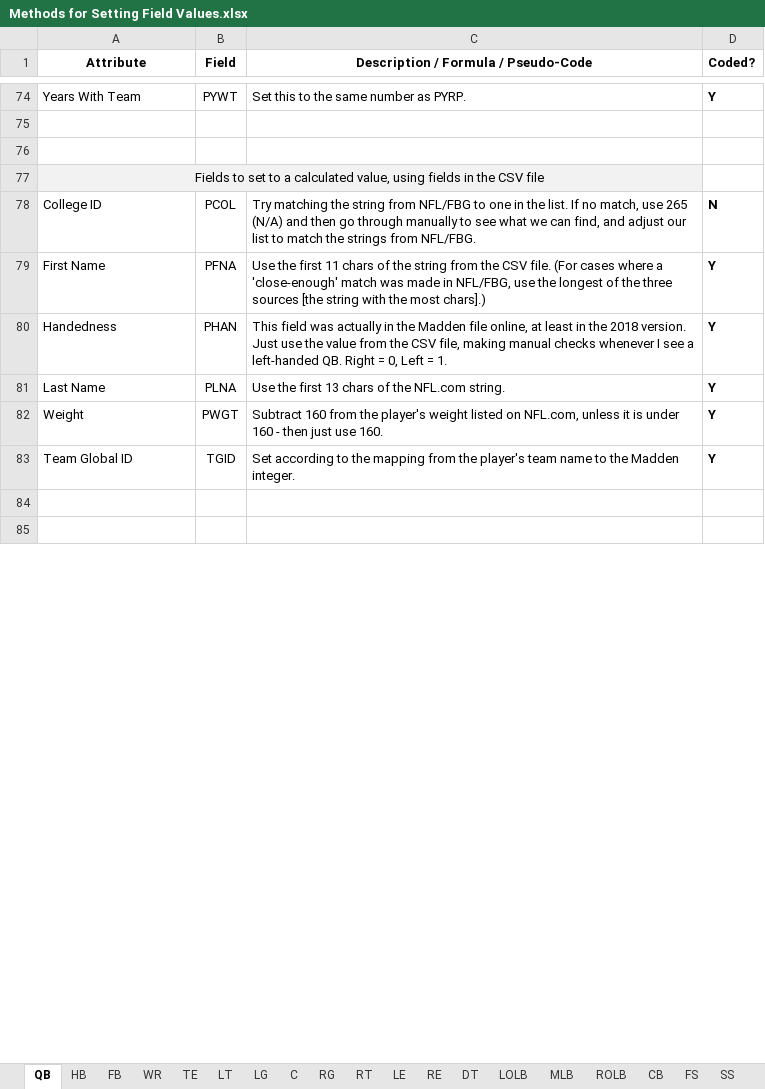
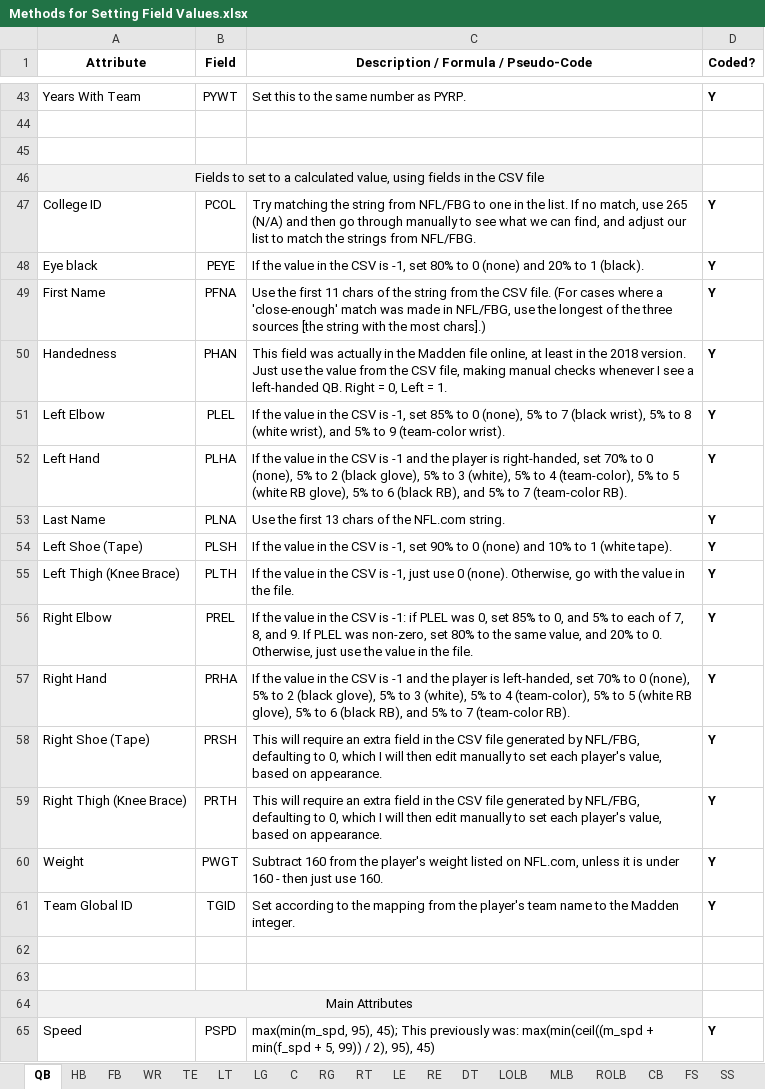
Before and after one commit to matthew-a-spalding/madden_08_updater, an Excel workbook: docs/Methods for Setting Field Values.xlsx, sheet QB, drawn as a sheet; only a part is shown, gaps mark what is left out; values as stored, in another font and other column widths than the file's, no borders; addresses are those after the commit; the diff covers the shown part only; the diff names each change by its address in the sheet, - before the commit and + after, or states it on an @@ line.

Commit message:
Working on step 5: Create QB 80% done. Updated colleges list to match what we get from NFL.com; added a weighted random generator function and test file; changed defaults on several attributes in the input ratings CSV file and made new BAKs of it; updating my list of methods for setting field values.

```diff
--- a/docs/Methods for Setting Field Values.xlsx (sheet QB)
+++ b/docs/Methods for Setting Field Values.xlsx (sheet QB)
-D47 (Coded?): N
+D47 (Coded?): Y
+row 48: Eye black | PEYE | If the value in the CSV is -1, set 80% to 0 (none) and 20% to 1 (black). | Y
+row 51: Left Elbow | PLEL | If the value in the CSV is -1, set 85% to 0 (none), 5% to 7 (black wrist), 5% to 8 (white wrist), and 5% to 9 (team-color wrist). | Y
+row 52: Left Hand | PLHA | If the value in the CSV is -1 and the player is right-handed, set 70% to 0 (none), 5% to 2 (black glove), 5% to 3 (white), 5% to 4 (team-color), 5% to 5 (white RB glove), 5% to 6 (black RB), and 5% to 7 (team-color RB). | Y
+row 54: Left Shoe (Tape) | PLSH | If the value in the CSV is -1, set 90% to 0 (none) and 10% to 1 (white tape). | Y
+row 55: Left Thigh (Knee Brace) | PLTH | If the value in the CSV is -1, just use 0 (none). Otherwise, go with the value in the file. | Y
+row 56: Right Elbow | PREL | If the value in the CSV is -1: if PLEL was 0, set 85% to 0, and 5% to each of 7, 8, and 9. If PLEL was non-zero, set 80% to the same value, and 20% to 0. Otherwise, just use the value in the file. | Y
+row 57: Right Hand | PRHA | If the value in the CSV is -1 and the player is left-handed, set 70% to 0 (none), 5% to 2 (black glove), 5% to 3 (white), 5% to 4 (team-color), 5% to 5 (white RB glove), 5% to 6 (black RB), and 5% to 7 (team-color RB). | Y
@@ row 69 moved to row 58: Right Shoe (Tape) @@
@@ row 70 moved to row 59: Right Thigh (Knee Brace) @@
@@ row 2 moved to row 64: Main Attributes @@
+row 65: Speed | PSPD | max(min(m_spd, 95), 45); This previously was: max(min(ceil((m_spd + min(f_spd + 5, 99)) / 2), 95), 45) | Y
```
Also changed, not shown: 23 added rows, 31 removed rows and 10 edited cells elsewhere in this sheet, 8 other files.
